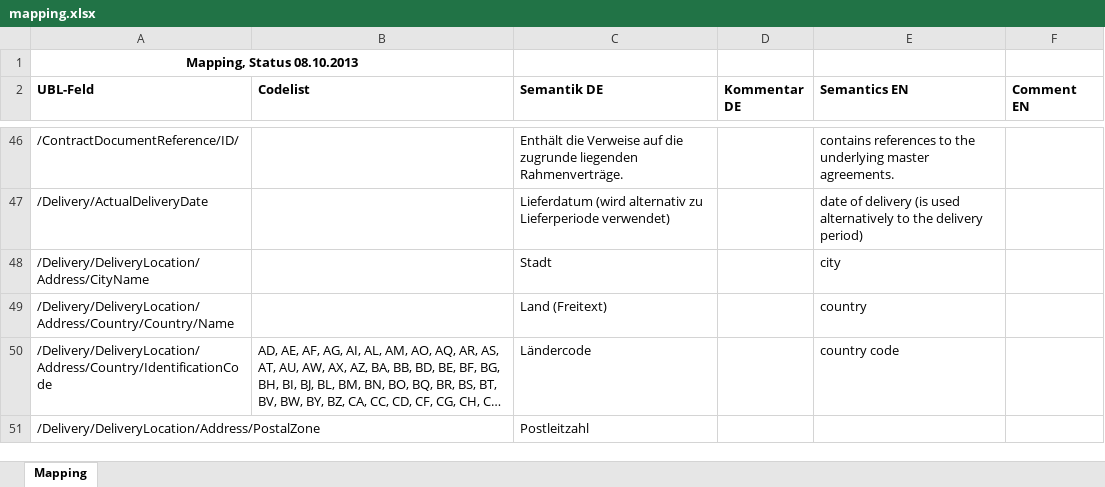
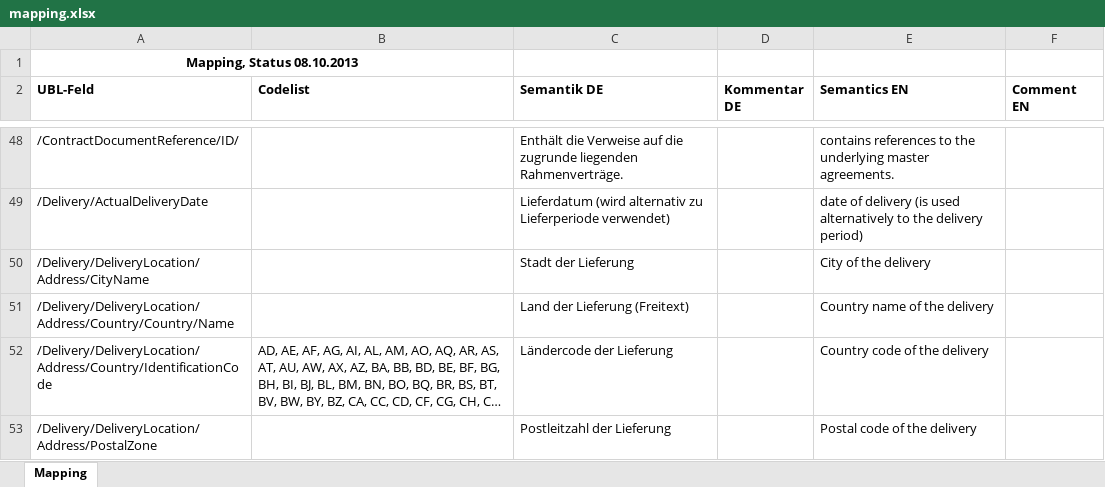
Before and after one commit to phax/peppol_at, an Excel workbook: java/ubl2ebinterface/mapping.xlsx, sheet Mapping, drawn as a sheet; only a part is shown, gaps mark what is left out; long unchanged cells end in …; values as stored, in another font and other column widths than the file's, no borders; addresses are those after the commit; the diff covers the shown part only; the diff names each change by its address in the sheet, - before the commit and + after, or states it on an @@ line.

Commit message:
Updated

```diff
--- a/java/ubl2ebinterface/mapping.xlsx (sheet Mapping)
+++ b/java/ubl2ebinterface/mapping.xlsx (sheet Mapping)
-C50 (Semantik DE): Stadt
+C50 (Semantik DE): Stadt der Lieferung
-E50 (Semantics EN): city
+E50 (Semantics EN): City of the delivery
-C51 (Semantik DE): Land (Freitext)
+C51 (Semantik DE): Land der Lieferung (Freitext)
-E51 (Semantics EN): country
+E51 (Semantics EN): Country name of the delivery
-C52 (Semantik DE): Ländercode
+C52 (Semantik DE): Ländercode der Lieferung
-E52 (Semantics EN): country code
+E52 (Semantics EN): Country code of the delivery
-C53 (Semantik DE): Postleitzahl
+C53 (Semantik DE): Postleitzahl der Lieferung
-E53 (Semantics EN): (empty)
+E53 (Semantics EN): Postal code of the delivery
```
Also changed, not shown: 2 added rows and 11 edited cells elsewhere in this sheet.
